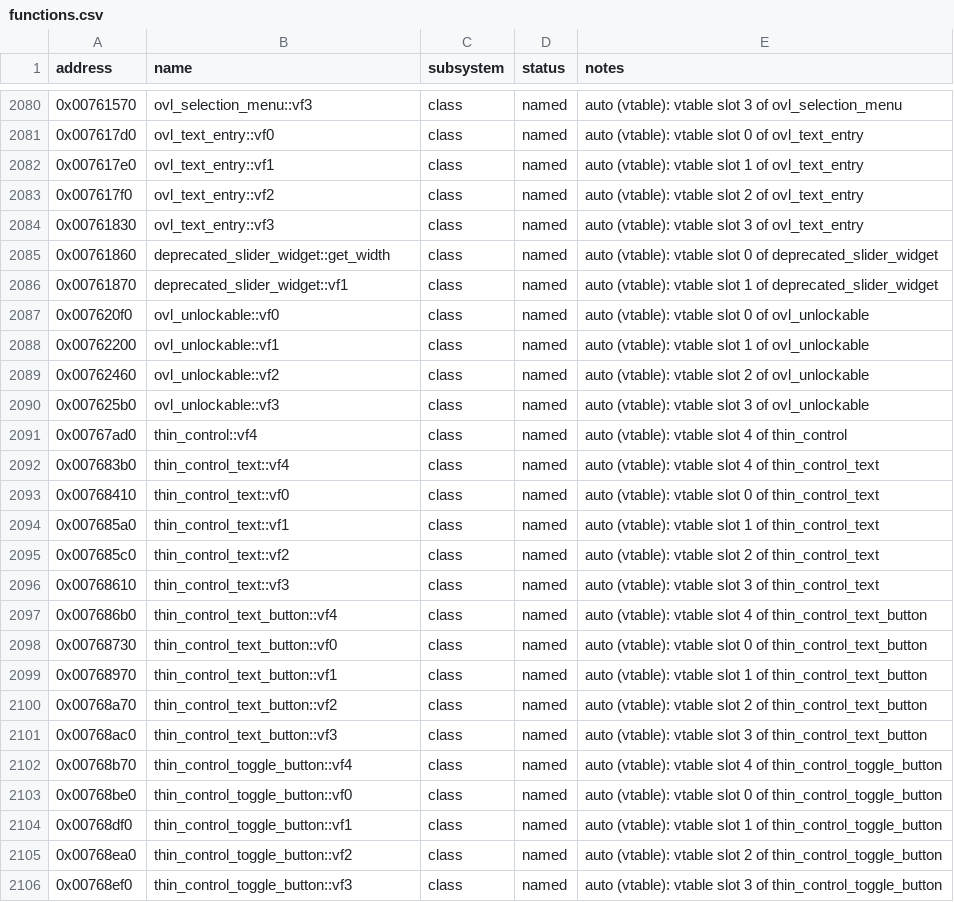
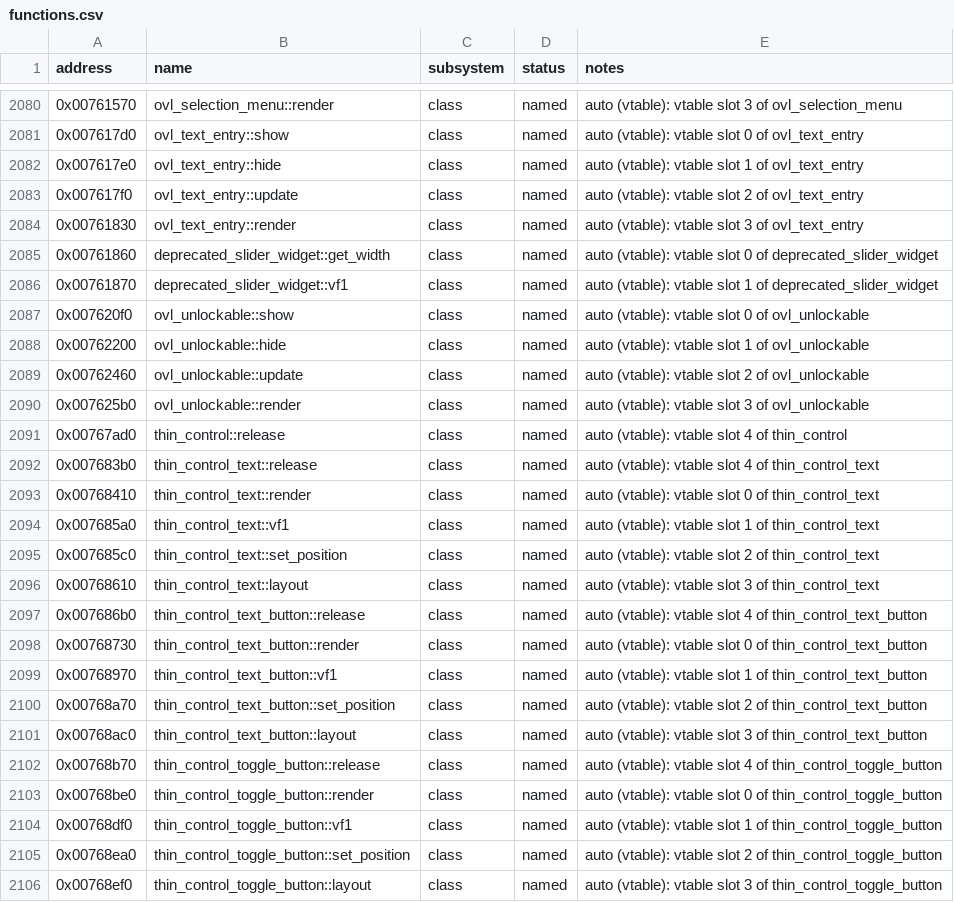
Before and after one commit to 16austin16/SR2-Decomp, a CSV file: docs/functions.csv, drawn as a sheet; only a part is shown, gaps mark what is left out; the diff covers the shown part only.

```diff
--- a/docs/functions.csv
+++ b/docs/functions.csv
@@ -2080,27 +2080,27 @@ address,name,subsystem,status,notes
-0x00761570,ovl_selection_menu::vf3,class,named,"auto (vtable): vtable slot 3 of ovl_selection_menu"
-0x007617d0,ovl_text_entry::vf0,class,named,"auto (vtable): vtable slot 0 of ovl_text_entry"
-0x007617e0,ovl_text_entry::vf1,class,named,"auto (vtable): vtable slot 1 of ovl_text_entry"
-0x007617f0,ovl_text_entry::vf2,class,named,"auto (vtable): vtable slot 2 of ovl_text_entry"
-0x00761830,ovl_text_entry::vf3,class,named,"auto (vtable): vtable slot 3 of ovl_text_entry"
+0x00761570,ovl_selection_menu::render,class,named,"auto (vtable): vtable slot 3 of ovl_selection_menu"
+0x007617d0,ovl_text_entry::show,class,named,"auto (vtable): vtable slot 0 of ovl_text_entry"
+0x007617e0,ovl_text_entry::hide,class,named,"auto (vtable): vtable slot 1 of ovl_text_entry"
+0x007617f0,ovl_text_entry::update,class,named,"auto (vtable): vtable slot 2 of ovl_text_entry"
+0x00761830,ovl_text_entry::render,class,named,"auto (vtable): vtable slot 3 of ovl_text_entry"
 0x00761860,deprecated_slider_widget::get_width,class,named,"auto (vtable): vtable slot 0 of deprecated_slider_widget"
 0x00761870,deprecated_slider_widget::vf1,class,named,"auto (vtable): vtable slot 1 of deprecated_slider_widget"
-0x007620f0,ovl_unlockable::vf0,class,named,"auto (vtable): vtable slot 0 of ovl_unlockable"
-0x00762200,ovl_unlockable::vf1,class,named,"auto (vtable): vtable slot 1 of ovl_unlockable"
-0x00762460,ovl_unlockable::vf2,class,named,"auto (vtable): vtable slot 2 of ovl_unlockable"
-0x007625b0,ovl_unlockable::vf3,class,named,"auto (vtable): vtable slot 3 of ovl_unlockable"
-0x00767ad0,thin_control::vf4,class,named,"auto (vtable): vtable slot 4 of thin_control"
-0x007683b0,thin_control_text::vf4,class,named,"auto (vtable): vtable slot 4 of thin_control_text"
-0x00768410,thin_control_text::vf0,class,named,"auto (vtable): vtable slot 0 of thin_control_text"
+0x007620f0,ovl_unlockable::show,class,named,"auto (vtable): vtable slot 0 of ovl_unlockable"
+0x00762200,ovl_unlockable::hide,class,named,"auto (vtable): vtable slot 1 of ovl_unlockable"
+0x00762460,ovl_unlockable::update,class,named,"auto (vtable): vtable slot 2 of ovl_unlockable"
+0x007625b0,ovl_unlockable::render,class,named,"auto (vtable): vtable slot 3 of ovl_unlockable"
+0x00767ad0,thin_control::release,class,named,"auto (vtable): vtable slot 4 of thin_control"
+0x007683b0,thin_control_text::release,class,named,"auto (vtable): vtable slot 4 of thin_control_text"
+0x00768410,thin_control_text::render,class,named,"auto (vtable): vtable slot 0 of thin_control_text"
 0x007685a0,thin_control_text::vf1,class,named,"auto (vtable): vtable slot 1 of thin_control_text"
-0x007685c0,thin_control_text::vf2,class,named,"auto (vtable): vtable slot 2 of thin_control_text"
-0x00768610,thin_control_text::vf3,class,named,"auto (vtable): vtable slot 3 of thin_control_text"
-0x007686b0,thin_control_text_button::vf4,class,named,"auto (vtable): vtable slot 4 of thin_control_text_button"
-0x00768730,thin_control_text_button::vf0,class,named,"auto (vtable): vtable slot 0 of thin_control_text_button"
+0x007685c0,thin_control_text::set_position,class,named,"auto (vtable): vtable slot 2 of thin_control_text"
+0x00768610,thin_control_text::layout,class,named,"auto (vtable): vtable slot 3 of thin_control_text"
+0x007686b0,thin_control_text_button::release,class,named,"auto (vtable): vtable slot 4 of thin_control_text_button"
+0x00768730,thin_control_text_button::render,class,named,"auto (vtable): vtable slot 0 of thin_control_text_button"
 0x00768970,thin_control_text_button::vf1,class,named,"auto (vtable): vtable slot 1 of thin_control_text_button"
-0x00768a70,thin_control_text_button::vf2,class,named,"auto (vtable): vtable slot 2 of thin_control_text_button"
-0x00768ac0,thin_control_text_button::vf3,class,named,"auto (vtable): vtable slot 3 of thin_control_text_button"
-0x00768b70,thin_control_toggle_button::vf4,class,named,"auto (vtable): vtable slot 4 of thin_control_toggle_button"
-0x00768be0,thin_control_toggle_button::vf0,class,named,"auto (vtable): vtable slot 0 of thin_control_toggle_button"
+0x00768a70,thin_control_text_button::set_position,class,named,"auto (vtable): vtable slot 2 of thin_control_text_button"
+0x00768ac0,thin_control_text_button::layout,class,named,"auto (vtable): vtable slot 3 of thin_control_text_button"
+0x00768b70,thin_control_toggle_button::release,class,named,"auto (vtable): vtable slot 4 of thin_control_toggle_button"
+0x00768be0,thin_control_toggle_button::render,class,named,"auto (vtable): vtable slot 0 of thin_control_toggle_button"
 0x00768df0,thin_control_toggle_button::vf1,class,named,"auto (vtable): vtable slot 1 of thin_control_toggle_button"
-0x00768ea0,thin_control_toggle_button::vf2,class,named,"auto (vtable): vtable slot 2 of thin_control_toggle_button"
-0x00768ef0,thin_control_toggle_button::vf3,class,named,"auto (vtable): vtable slot 3 of thin_control_toggle_button"
+0x00768ea0,thin_control_toggle_button::set_position,class,named,"auto (vtable): vtable slot 2 of thin_control_toggle_button"
+0x00768ef0,thin_control_toggle_button::layout,class,named,"auto (vtable): vtable slot 3 of thin_control_toggle_button"
```
Also changed, not shown: 6 added rows and 68 edited cells elsewhere in this file, docs/vtable_slots.csv, 1 other file.
